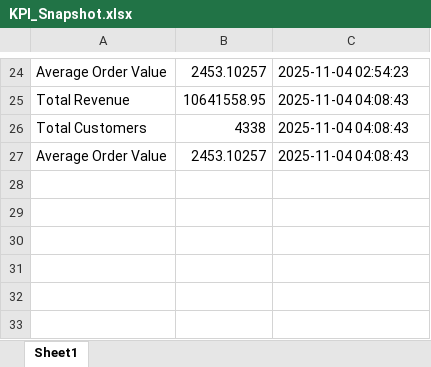
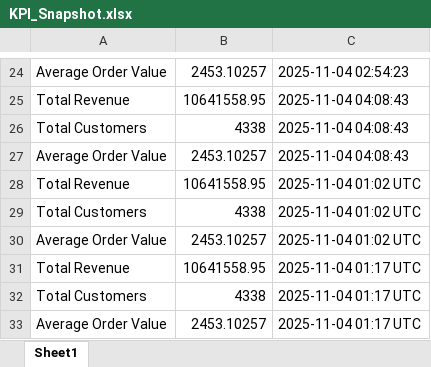
Before and after one commit to HuzeifKhan/Ecommerce-Finance-Analytics-Portfolio, an Excel workbook: 04_Excel/KPI_Snapshot.xlsx, sheet Sheet1, drawn as a sheet; only a part is shown, gaps mark what is left out; values as stored, in another font and other column widths than the file's, no borders; the diff names each change by its address in the sheet, - before the commit and + after, or states it on an @@ line.

```diff
--- a/04_Excel/KPI_Snapshot.xlsx (sheet Sheet1)
+++ b/04_Excel/KPI_Snapshot.xlsx (sheet Sheet1)
+row 28: Total Revenue | 10641558.95 | 2025-11-04 01:02 UTC
+row 29: Total Customers | 4338 | 2025-11-04 01:02 UTC
+row 30: Average Order Value | 2453.10257 | 2025-11-04 01:02 UTC
+row 31: Total Revenue | 10641558.95 | 2025-11-04 01:17 UTC
+row 32: Total Customers | 4338 | 2025-11-04 01:17 UTC
+row 33: Average Order Value | 2453.10257 | 2025-11-04 01:17 UTC
```
Also changed, not shown: 04_Excel/01_Data_Overview.xlsx, 04_Excel/Dashboard_Notes.xlsx, 1 other file.
